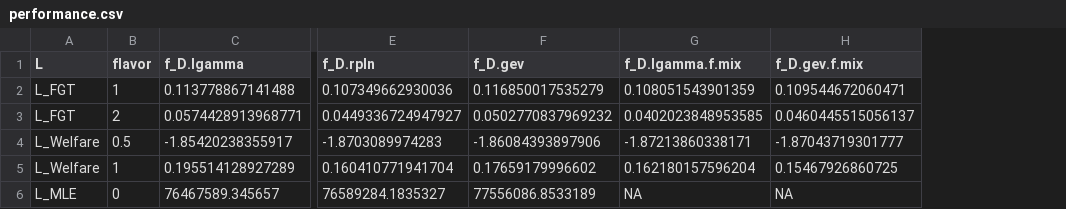
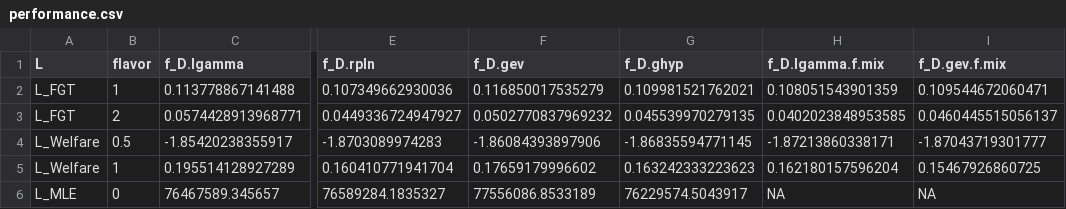
Before and after one commit to Rucknium/OSPEAD, a CSV file: tables/dry-run/performance.csv, drawn as a sheet; only a part is shown, gaps mark what is left out; the diff names each change by its address in the sheet, - before the commit and + after, or states it on an @@ line.

```diff
--- a/tables/dry-run/performance.csv
+++ b/tables/dry-run/performance.csv
+column G (f_D.ghyp), rows 2-6: 0.109981521762021 | 0.045539970279135 | -1.86835594771145 | 0.163242333223623 | 76229574.5043917
```
Also changed, not shown: 13 other files.
